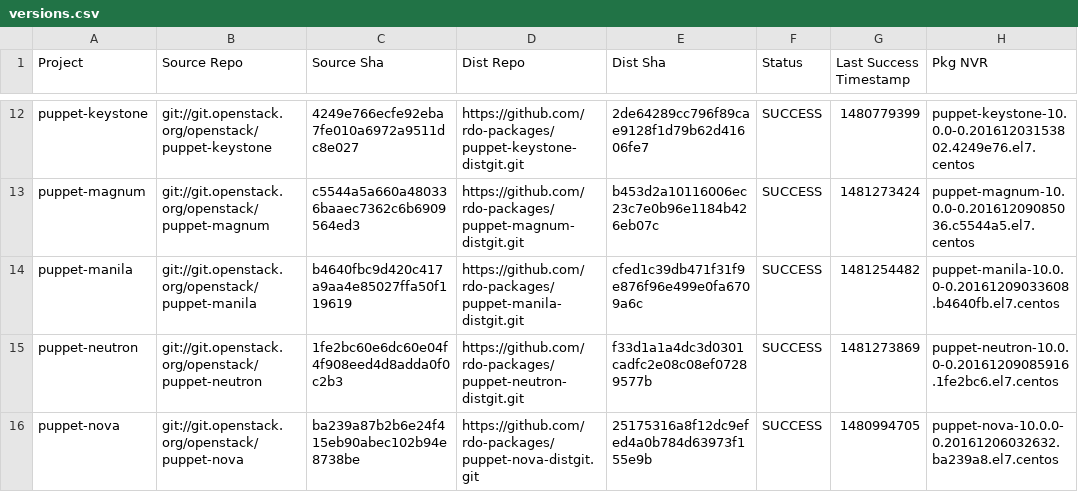
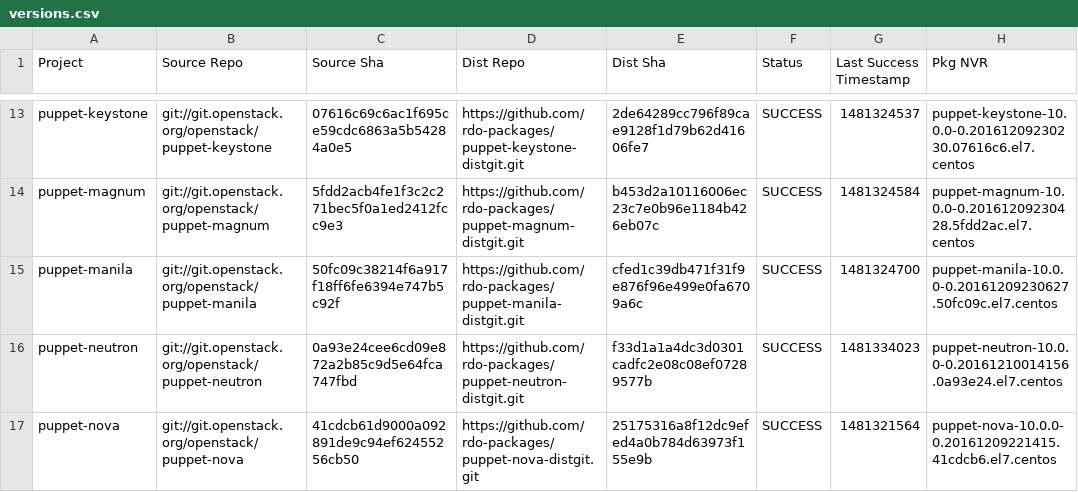
Before and after one commit to yazug/openstack-rdo-trunk-promotions, a CSV file: versions.csv, drawn as a sheet; only a part is shown, gaps mark what is left out; addresses are those after the commit; the diff covers the shown part only; the diff names each change by its address in the sheet, - before the commit and + after, or states it on an @@ line.

```diff
--- a/versions.csv
+++ b/versions.csv
-C13 (Source Sha): 4249e766ecfe92eba7fe010a6972a9511dc8e027
+C13 (Source Sha): 07616c69c6ac1f695ce59cdc6863a5b54284a0e5
-G13 (Last Success Timestamp): 1480779399
+G13 (Last Success Timestamp): 1481324537
-H13 (Pkg NVR): puppet-keystone-10.0.0-0.20161203153802.4249e76.el7.centos
+H13 (Pkg NVR): puppet-keystone-10.0.0-0.20161209230230.07616c6.el7.centos
-C14 (Source Sha): c5544a5a660a480336baaec7362c6b6909564ed3
+C14 (Source Sha): 5fdd2acb4fe1f3c2c271bec5f0a1ed2412fcc9e3
-G14 (Last Success Timestamp): 1481273424
+G14 (Last Success Timestamp): 1481324584
-H14 (Pkg NVR): puppet-magnum-10.0.0-0.20161209085036.c5544a5.el7.centos
+H14 (Pkg NVR): puppet-magnum-10.0.0-0.20161209230428.5fdd2ac.el7.centos
-C15 (Source Sha): b4640fbc9d420c417a9aa4e85027ffa50f119619
+C15 (Source Sha): 50fc09c38214f6a917f18ff6fe6394e747b5c92f
-G15 (Last Success Timestamp): 1481254482
+G15 (Last Success Timestamp): 1481324700
-H15 (Pkg NVR): puppet-manila-10.0.0-0.20161209033608.b4640fb.el7.centos
+H15 (Pkg NVR): puppet-manila-10.0.0-0.20161209230627.50fc09c.el7.centos
-C16 (Source Sha): 1fe2bc60e6dc60e04f4f908eed4d8adda0f0c2b3
+C16 (Source Sha): 0a93e24cee6cd09e872a2b85c9d5e64fca747fbd
-G16 (Last Success Timestamp): 1481273869
+G16 (Last Success Timestamp): 1481334023
-H16 (Pkg NVR): puppet-neutron-10.0.0-0.20161209085916.1fe2bc6.el7.centos
+H16 (Pkg NVR): puppet-neutron-10.0.0-0.20161210014156.0a93e24.el7.centos
-C17 (Source Sha): ba239a87b2b6e24f415eb90abec102b94e8738be
+C17 (Source Sha): 41cdcb61d9000a092891de9c94ef62455256cb50
-G17 (Last Success Timestamp): 1480994705
+G17 (Last Success Timestamp): 1481321564
-H17 (Pkg NVR): puppet-nova-10.0.0-0.20161206032632.ba239a8.el7.centos
+H17 (Pkg NVR): puppet-nova-10.0.0-0.20161209221415.41cdcb6.el7.centos
```
Also changed, not shown: 1 added row and 154 edited cells elsewhere in this file, 1 other file.
